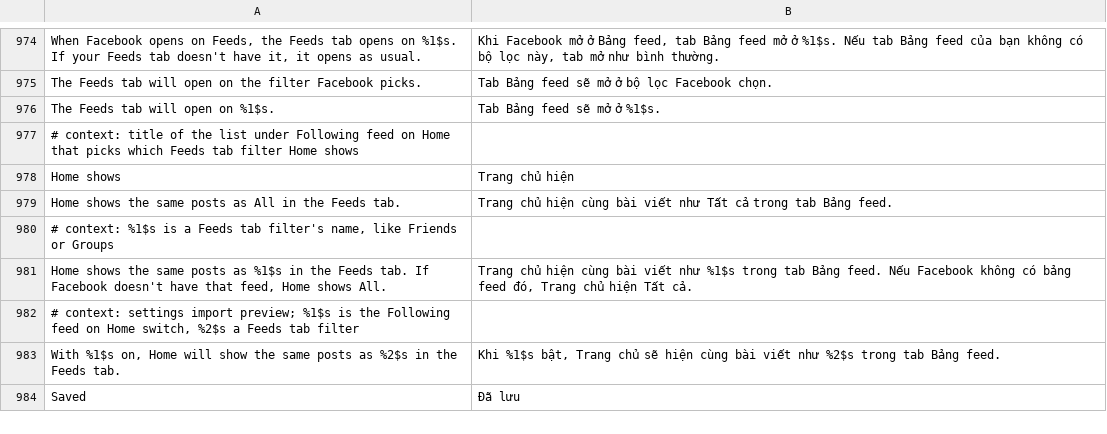
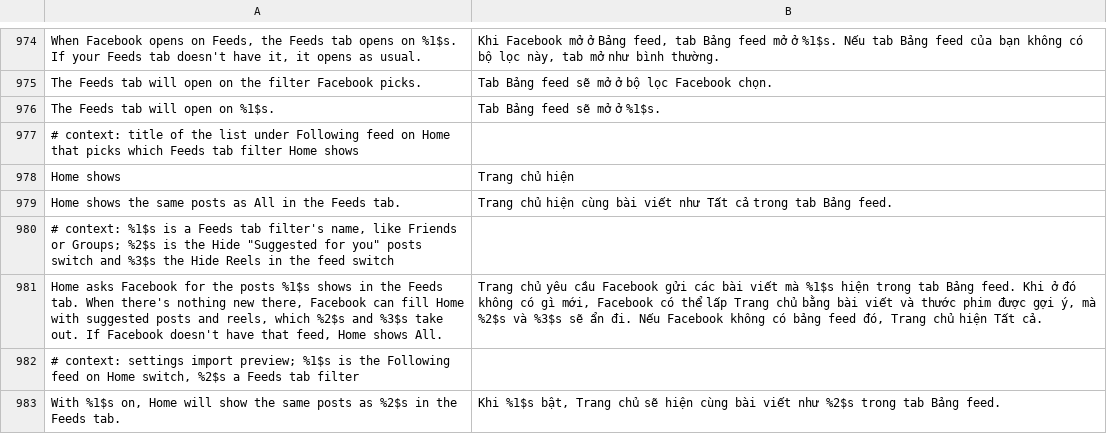
Before and after one commit to JhouHank/HushFacebook, a TSV file: extensions/shared/library/src/main/l10n/vi.tsv, drawn as a sheet; only a part is shown, gaps mark what is left out; the shorter side is filled out with more unchanged rows.

Commit message:
fix(facebook): say Home shows asks Facebook for the filter
With Home shows on Friends, one S22 request that drew Home came back with
39 suggested posts, 21 ads and 2 friends' posts, so "narrows Home to" the
filter promised more than Facebook gives. The row summary and the patch
description now say Home asks Facebook for the filter, that Facebook can
fill it with suggested posts and reels when there's nothing new, and name
the two switches that take those out.

```diff
--- a/extensions/shared/library/src/main/l10n/vi.tsv
+++ b/extensions/shared/library/src/main/l10n/vi.tsv
@@ -979,4 +979,4 @@ Home shows	Trang chủ hiện
 Home shows the same posts as All in the Feeds tab.	Trang chủ hiện cùng bài viết như Tất cả trong tab Bảng feed.
-# context: %1$s is a Feeds tab filter's name, like Friends or Groups
-Home shows the same posts as %1$s in the Feeds tab. If Facebook doesn't have that feed, Home shows All.	Trang chủ hiện cùng bài viết như %1$s trong tab Bảng feed. Nếu Facebook không có bảng feed đó, Trang chủ hiện Tất cả.
+# context: %1$s is a Feeds tab filter's name, like Friends or Groups; %2$s is the Hide "Suggested for you" posts switch and %3$s the Hide Reels in the feed switch
+Home asks Facebook for the posts %1$s shows in the Feeds tab. When there's nothing new there, Facebook can fill Home with suggested posts and reels, which %2$s and %3$s take out. If Facebook doesn't have that feed, Home shows All.	Trang chủ yêu cầu Facebook gửi các bài viết mà %1$s hiện trong tab Bảng feed. Khi ở đó không có gì mới, Facebook có thể lấp Trang chủ bằng bài viết và thước phim được gợi ý, mà %2$s và %3$s sẽ ẩn đi. Nếu Facebook không có bảng feed đó, Trang chủ hiện Tất cả.
 # context: settings import preview; %1$s is the Following feed on Home switch, %2$s a Feeds tab filter
```
Also changed, not shown: extensions/shared/library/src/main/l10n/de.tsv, extensions/shared/library/src/main/l10n/in.tsv, 11 other files.
